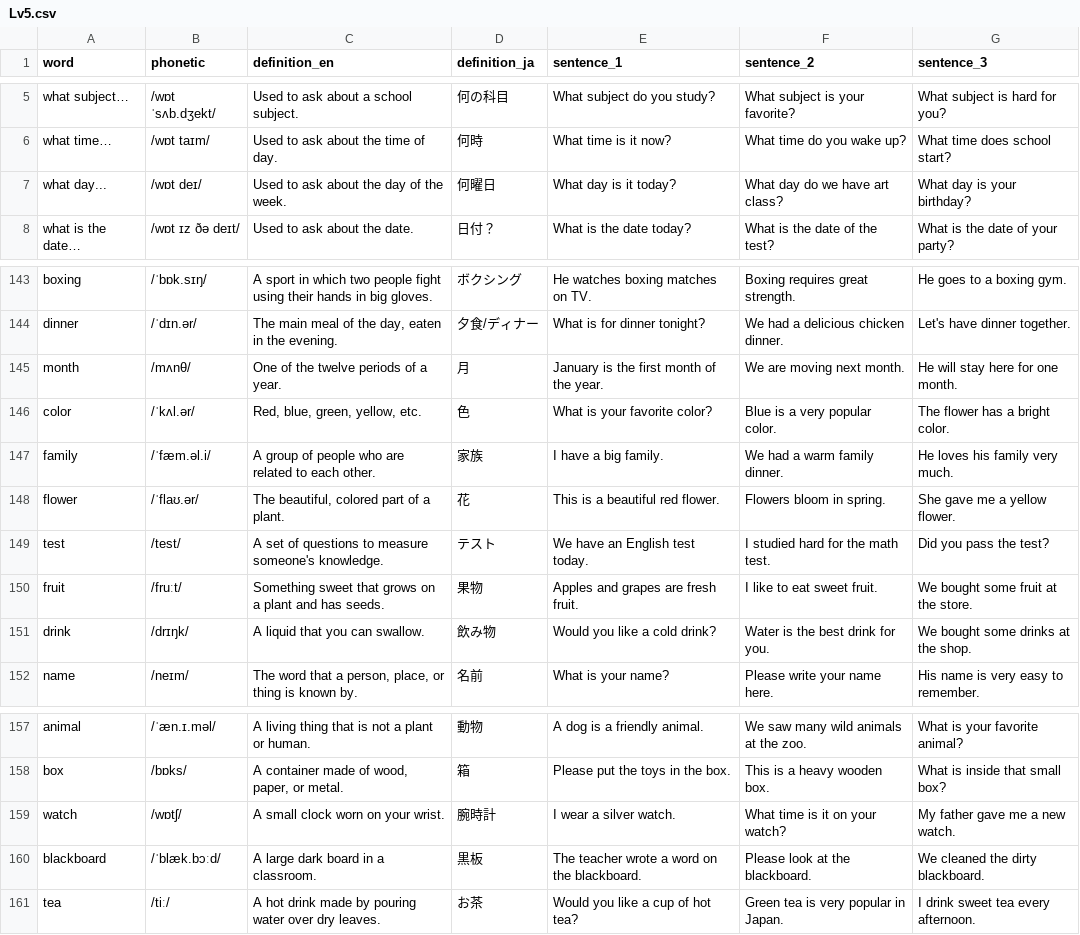
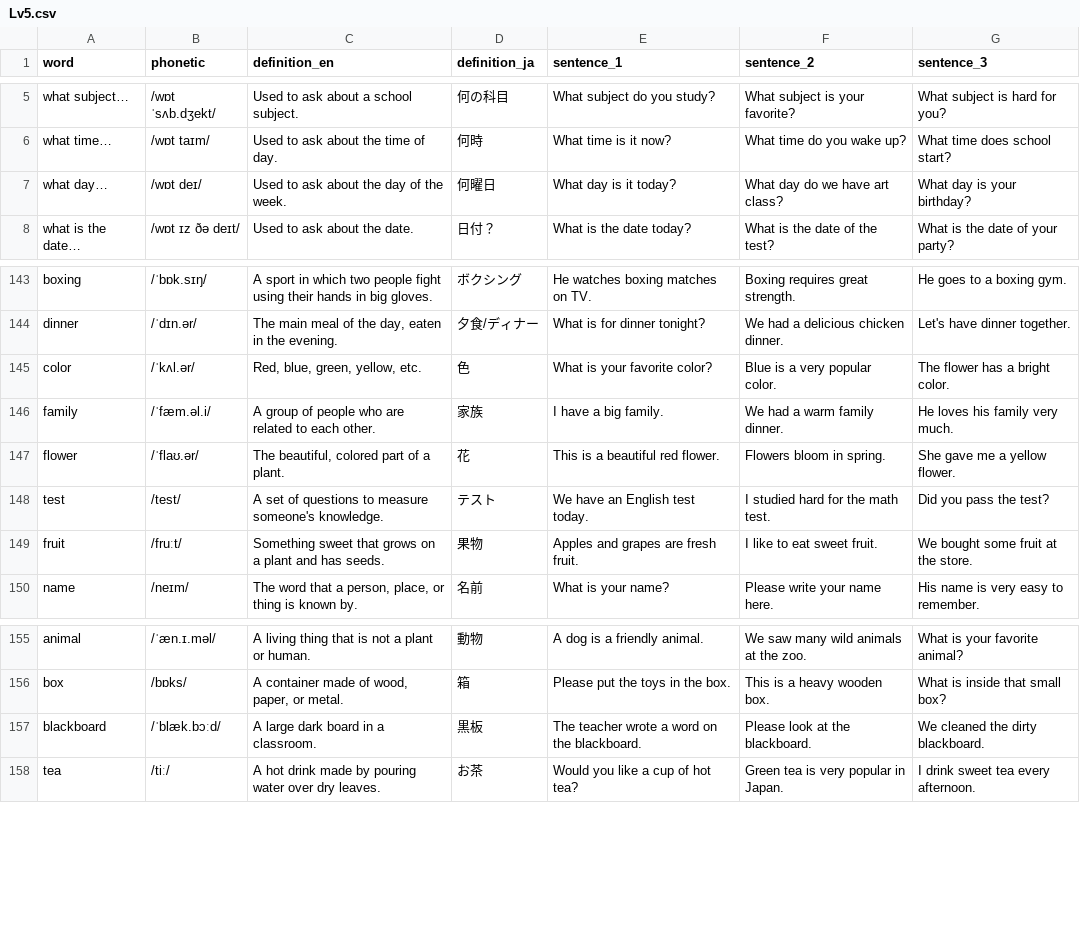
Before and after one commit to zhutoubaba/vacab, a CSV file: data/seeds/Lv5.csv, drawn as a sheet; only a part is shown, gaps mark what is left out.

Commit message:
feat: add Lv4 and Lv5 vocabulary seeds and implement sync2turso script

```diff
--- a/data/seeds/Lv5.csv
+++ b/data/seeds/Lv5.csv
@@ -6,3 +6,3 @@ what subject…,/wɒt ˈsʌb.dʒekt/,"Used to ask about a school subject.",何
 what time…,/wɒt taɪm/,"Used to ask about the time of day.",何時,What time is it now?,What time do you wake up?,What time does school start?
-what day...,/wɒt deɪ/,"Used to ask about the day of the week.",何曜日,What day is it today?,What day do we have art class?,What day is your birthday?
+what day…,/wɒt deɪ/,"Used to ask about the day of the week.",何曜日,What day is it today?,What day do we have art class?,What day is your birthday?
 what is the date…,/wɒt ɪz ðə deɪt/,"Used to ask about the date.",日付？,What is the date today?,What is the date of the test?,What is the date of your party?
@@ -144,3 +144,2 @@ boxing,/ˈbɒk.sɪŋ/,"A sport in which two people fight using their hands in bi
 dinner,/ˈdɪn.ər/,"The main meal of the day, eaten in the evening.",夕食/ディナー,What is for dinner tonight?,We had a delicious chicken dinner.,Let's have dinner together.
-month,/mʌnθ/,"One of the twelve periods of a year.",月,January is the first month of the year.,We are moving next month.,He will stay here for one month.
 color,/ˈkʌl.ər/,"Red, blue, green, yellow, etc.",色,What is your favorite color?,Blue is a very popular color.,The flower has a bright color.
@@ -150,3 +149,2 @@ test,/test/,"A set of questions to measure someone's knowledge.",テスト,We ha
 fruit,/fruːt/,"Something sweet that grows on a plant and has seeds.",果物,Apples and grapes are fresh fruit.,I like to eat sweet fruit.,We bought some fruit at the store.
-drink,/drɪŋk/,"A liquid that you can swallow.",飲み物,Would you like a cold drink?,Water is the best drink for you.,We bought some drinks at the shop.
 name,/neɪm/,"The word that a person, place, or thing is known by.",名前,What is your name?,Please write your name here.,His name is very easy to remember.
@@ -158,3 +156,2 @@ animal,/ˈæn.ɪ.məl/,"A living thing that is not a plant or human.",動物,A d
 box,/bɒks/,"A container made of wood, paper, or metal.",箱,Please put the toys in the box.,This is a heavy wooden box.,What is inside that small box?
-watch,/wɒtʃ/,"A small clock worn on your wrist.",腕時計,I wear a silver watch.,What time is it on your watch?,My father gave me a new watch.
 blackboard,/ˈblæk.bɔːd/,"A large dark board in a classroom.",黒板,The teacher wrote a word on the blackboard.,Please look at the blackboard.,We cleaned the dirty blackboard.
```
Also changed, not shown: 4 other files.
